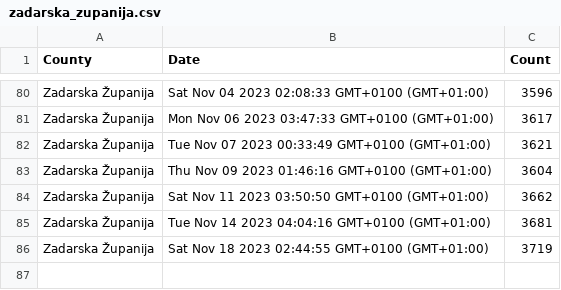
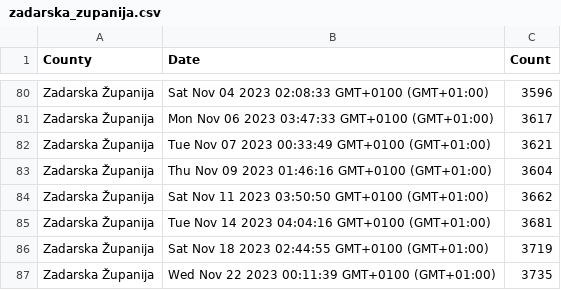
Before and after one commit to curkovicf/real-estate, a CSV file: data/flat/zadarska_zupanija.csv, drawn as a sheet; only a part is shown, gaps mark what is left out; the diff names each change by its address in the sheet, - before the commit and + after, or states it on an @@ line.

```diff
--- a/data/flat/zadarska_zupanija.csv
+++ b/data/flat/zadarska_zupanija.csv
+row 87: Zadarska Županija | Wed Nov 22 2023 00:11:39 GMT+0100 (GMT+01:00) | 3735
```
Also changed, not shown: data/flat/grad_zagreb.csv, data/flat/splitsko_dalmatinska_zupanija.csv, 3 other files.
